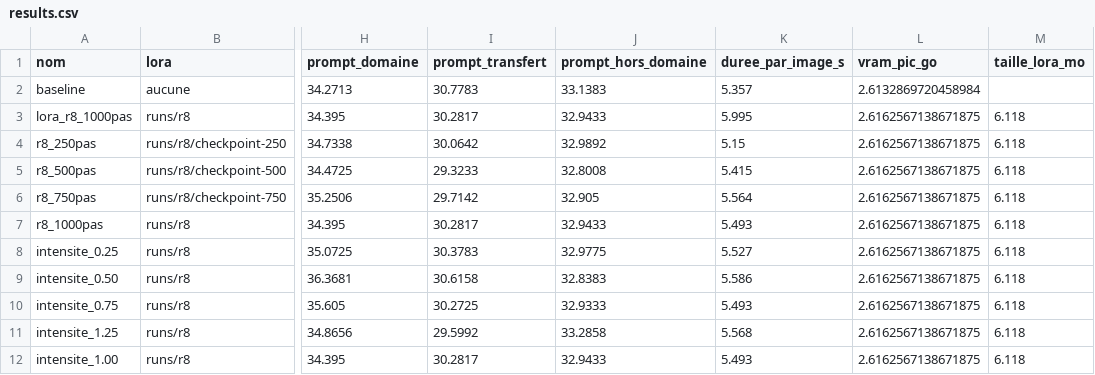
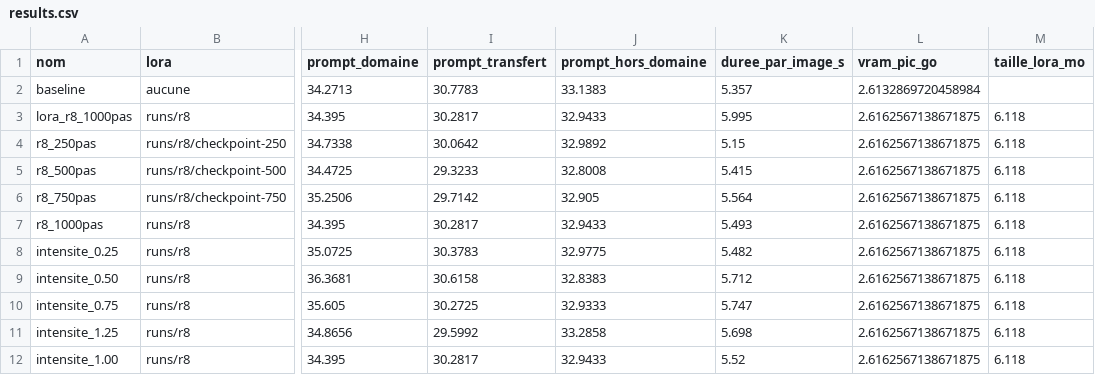
Before and after one commit to HatimTj/lora-zellige-patrimoine, a CSV file: results/results.csv, drawn as a sheet; only a part is shown, gaps mark what is left out; the diff names each change by its address in the sheet, - before the commit and + after, or states it on an @@ line.

Commit message:
etape4: balayages du nombre de pas et de l intensite

```diff
--- a/results/results.csv
+++ b/results/results.csv
-K8 (duree_par_image_s): 5.527
+K8 (duree_par_image_s): 5.482
-K9 (duree_par_image_s): 5.586
+K9 (duree_par_image_s): 5.712
-K10 (duree_par_image_s): 5.493
+K10 (duree_par_image_s): 5.747
-K11 (duree_par_image_s): 5.568
+K11 (duree_par_image_s): 5.698
-K12 (duree_par_image_s): 5.493
+K12 (duree_par_image_s): 5.52
```
Also changed, not shown: 8 other files.
